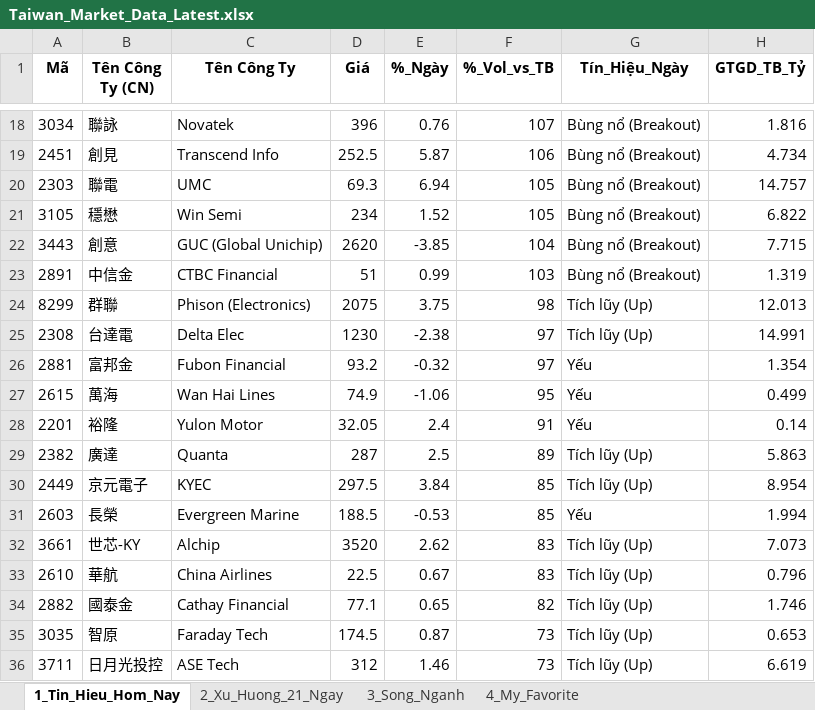
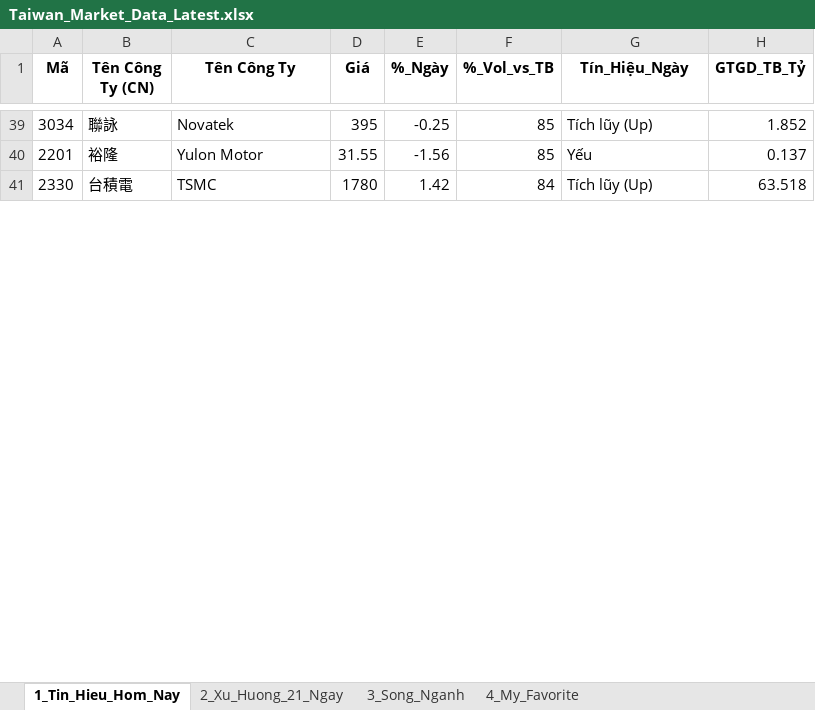
Before and after one commit to chipmoon/dashboard-tw, an Excel workbook: Taiwan_Market_Data_Latest.xlsx, sheet 1_Tin_Hieu_Hom_Nay, drawn as a sheet; only a part is shown, gaps mark what is left out; values as stored, in another font and other column widths than the file's, no borders; removed rows and columns are numbered as before the commit, all else as after; the diff covers the shown part only; the diff names each change by its address in the sheet, - before the commit and + after, or states it on an @@ line.

```diff
--- a/Taiwan_Market_Data_Latest.xlsx (sheet 1_Tin_Hieu_Hom_Nay)
+++ b/Taiwan_Market_Data_Latest.xlsx (sheet 1_Tin_Hieu_Hom_Nay)
-D39 (Giá): 396
+D39 (Giá): 395
-E39 (%_Ngày): 0.76
+E39 (%_Ngày): -0.25
-F39 (%_Vol_vs_TB): 107
+F39 (%_Vol_vs_TB): 85
-G39 (Tín_Hiệu_Ngày): Bùng nổ (Breakout)
+G39 (Tín_Hiệu_Ngày): Tích lũy (Up)
-H39 (GTGD_TB_Tỷ): 1.816
+H39 (GTGD_TB_Tỷ): 1.852
-row 19: 2451 | 創見 | Transcend Info | 252.5 | 5.87 | 106 | Bùng nổ (Breakout) | 4.734
-row 20: 2303 | 聯電 | UMC | 69.3 | 6.94 | 105 | Bùng nổ (Breakout) | 14.757
-row 21: 3105 | 穩懋 | Win Semi | 234 | 1.52 | 105 | Bùng nổ (Breakout) | 6.822
-row 22: 3443 | 創意 | GUC (Global Unichip) | 2620 | -3.85 | 104 | Bùng nổ (Breakout) | 7.715
-row 23: 2891 | 中信金 | CTBC Financial | 51 | 0.99 | 103 | Bùng nổ (Breakout) | 1.319
-row 24: 8299 | 群聯 | Phison (Electronics) | 2075 | 3.75 | 98 | Tích lũy (Up) | 12.013
-row 25: 2308 | 台達電 | Delta Elec | 1230 | -2.38 | 97 | Tích lũy (Up) | 14.991
-row 26: 2881 | 富邦金 | Fubon Financial | 93.2 | -0.32 | 97 | Yếu | 1.354
-row 27: 2615 | 萬海 | Wan Hai Lines | 74.9 | -1.06 | 95 | Yếu | 0.499
-D40 (Giá): 32.05
+D40 (Giá): 31.55
-E40 (%_Ngày): 2.4
+E40 (%_Ngày): -1.56
-F40 (%_Vol_vs_TB): 91
+F40 (%_Vol_vs_TB): 85
-H40 (GTGD_TB_Tỷ): 0.14
+H40 (GTGD_TB_Tỷ): 0.137
-row 29: 2382 | 廣達 | Quanta | 287 | 2.5 | 89 | Tích lũy (Up) | 5.863
-row 30: 2449 | 京元電子 | KYEC | 297.5 | 3.84 | 85 | Tích lũy (Up) | 8.954
-row 31: 2603 | 長榮 | Evergreen Marine | 188.5 | -0.53 | 85 | Yếu | 1.994
-row 32: 3661 | 世芯-KY | Alchip | 3520 | 2.62 | 83 | Tích lũy (Up) | 7.073
-row 33: 2610 | 華航 | China Airlines | 22.5 | 0.67 | 83 | Tích lũy (Up) | 0.796
-row 34: 2882 | 國泰金 | Cathay Financial | 77.1 | 0.65 | 82 | Tích lũy (Up) | 1.746
-row 35: 3035 | 智原 | Faraday Tech | 174.5 | 0.87 | 73 | Tích lũy (Up) | 0.653
-row 36: 3711 | 日月光投控 | ASE Tech | 312 | 1.46 | 73 | Tích lũy (Up) | 6.619
+row 41: 2330 | 台積電 | TSMC | 1780 | 1.42 | 84 | Tích lũy (Up) | 63.518
```
Also changed, not shown: 37 added rows, 21 removed rows and 45 edited cells elsewhere in this sheet, sheet 2_Xu_Huong_21_Ngay, sheet 3_Song_Nganh, sheet 4_My_Favorite.
